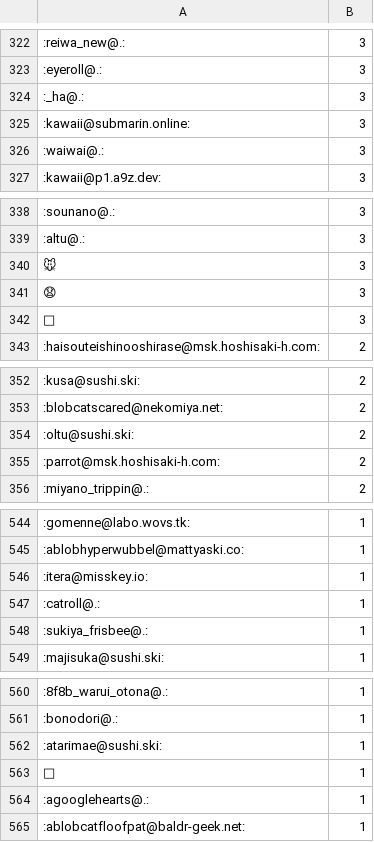
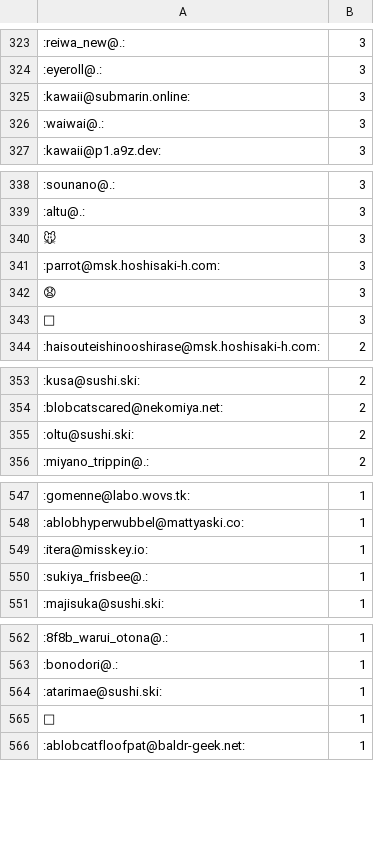
Before and after one commit to haborite/emoji_ski, a CSV file: misskey.cf/misskey.cf.csv, drawn as a sheet; only a part is shown, gaps mark what is left out; the diff covers the shown part only.

```diff
--- a/misskey.cf/misskey.cf.csv
+++ b/misskey.cf/misskey.cf.csv
@@ -323,3 +324,2 @@
 :eyeroll@.:,3
-:_ha@.:,3
 :kawaii@submarin.online:,3
@@ -340,2 +340,3 @@
 🐭,3
+:parrot@msk.hoshisaki-h.com:,3
 😧,3
@@ -354,3 +355,2 @@
 :oltu@sushi.ski:,2
-:parrot@msk.hoshisaki-h.com:,2
 :miyano_trippin@.:,2
@@ -546,3 +549,2 @@
 :itera@misskey.io:,1
-:catroll@.:,1
 :sukiya_frisbee@.:,1
@@ -563,3 +565,2 @@
 🤫,1
-:agooglehearts@.:,1
 :ablobcatfloofpat@baldr-geek.net:,1
```
Also changed, not shown: 23 added rows, 16 removed rows and 19 edited cells elsewhere in this file, 4 other files.
